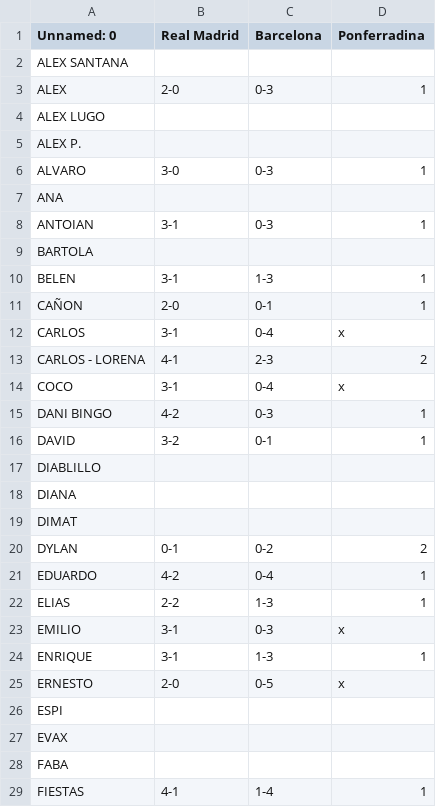
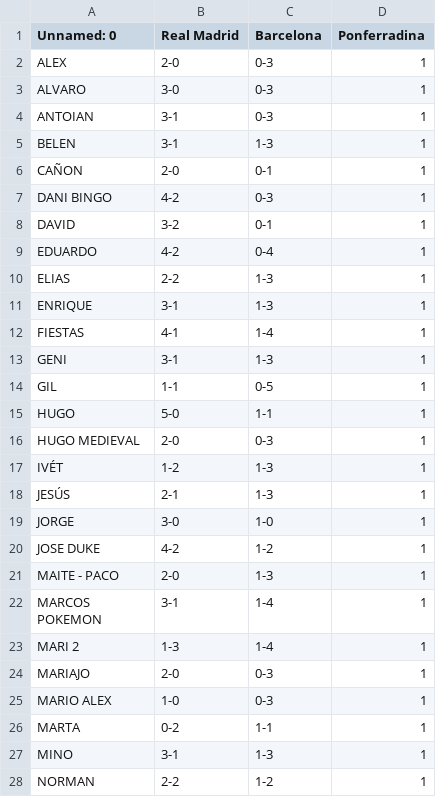
Before and after one commit to Josulo72/porra-futbolera, a CSV file: data/supervivientes.csv, drawn as a sheet; only a part is shown; the shorter side is filled out with more unchanged rows; the diff covers the shown part only; the diff names each change by its address in the sheet, - before the commit and + after, or states it on an @@ line.

```diff
--- a/data/supervivientes.csv
+++ b/data/supervivientes.csv
-row 2: ALEX SANTANA
-row 4: ALEX LUGO
-row 5: ALEX P.
-row 7: ANA
-row 9: BARTOLA
-row 12: CARLOS | 3-1 | 0-4 | x
-row 13: CARLOS - LORENA | 4-1 | 2-3 | 2
-row 14: COCO | 3-1 | 0-4 | x
-row 17: DIABLILLO
-row 18: DIANA
-row 19: DIMAT
-row 20: DYLAN | 0-1 | 0-2 | 2
-row 23: EMILIO | 3-1 | 0-3 | x
-row 25: ERNESTO | 2-0 | 0-5 | x
-row 26: ESPI
-row 27: EVAX
-row 28: FABA
```
Also changed, not shown: 47 removed rows elsewhere in this file, 1 other file.
